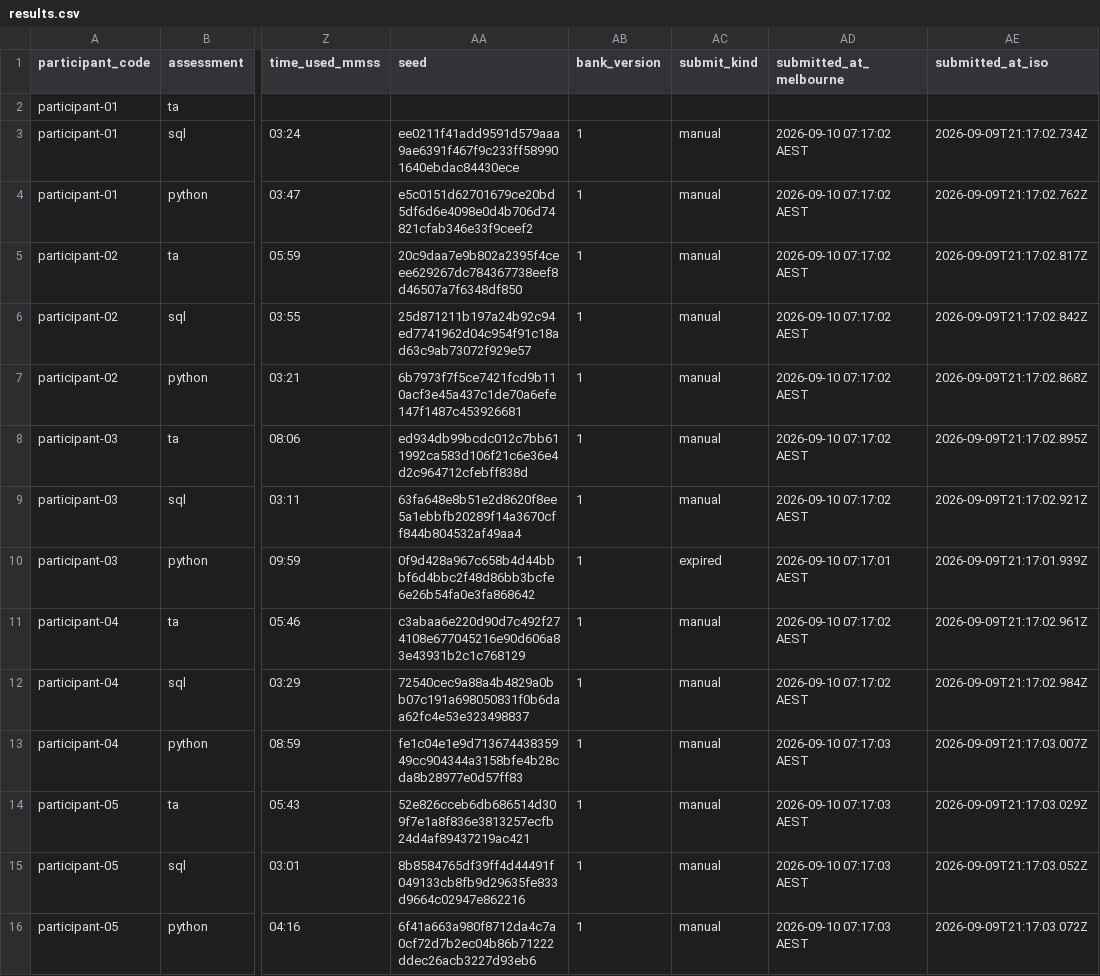
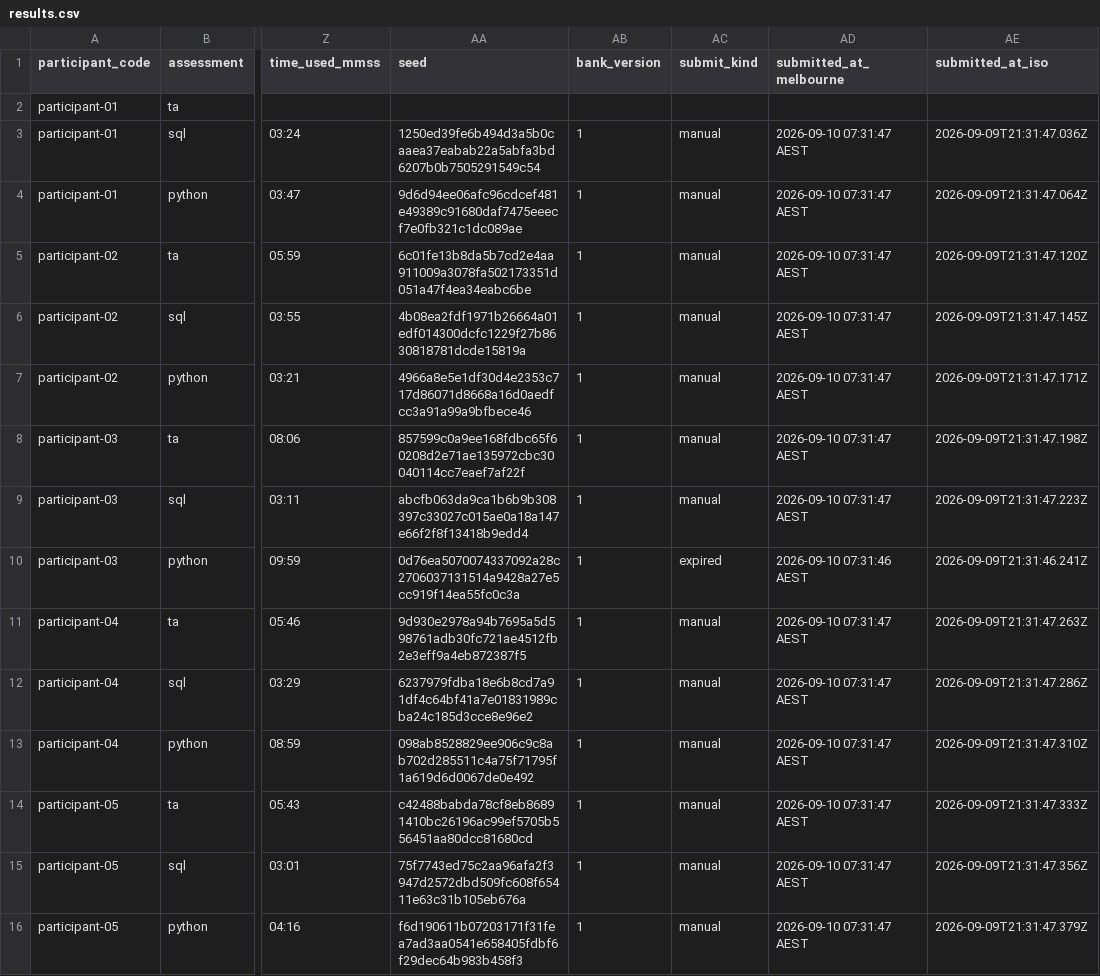
Before and after one commit to carlraath/TestAutoCap, a CSV file: docs/evidence/exports/results.csv, drawn as a sheet; only a part is shown, gaps mark what is left out; the diff covers the shown part only; the diff names each change by its address in the sheet, - before the commit and + after, or states it on an @@ line.

```diff
--- a/docs/evidence/exports/results.csv
+++ b/docs/evidence/exports/results.csv
-AA3 (seed): ee0211f41add9591d579aaa9ae6391f467f9c233ff589901640ebdac84430ece
+AA3 (seed): 1250ed39fe6b494d3a5b0caaea37eabab22a5abfa3bd6207b0b7505291549c54
-AD3:AD9 (submitted_at_melbourne): 2026-09-10 07:17:02 AEST
+AD3:AD9 (submitted_at_melbourne): 2026-09-10 07:31:47 AEST
-AE3 (submitted_at_iso): 2026-09-09T21:17:02.734Z
+AE3 (submitted_at_iso): 2026-09-09T21:31:47.036Z
-AA4 (seed): e5c0151d62701679ce20bd5df6d6e4098e0d4b706d74821cfab346e33f9ceef2
+AA4 (seed): 9d6d94ee06afc96cdcef481e49389c91680daf7475eeecf7e0fb321c1dc089ae
-AE4 (submitted_at_iso): 2026-09-09T21:17:02.762Z
+AE4 (submitted_at_iso): 2026-09-09T21:31:47.064Z
-AA5 (seed): 20c9daa7e9b802a2395f4ceee629267dc784367738eef8d46507a7f6348df850
+AA5 (seed): 6c01fe13b8da5b7cd2e4aa911009a3078fa502173351d051a47f4ea34eabc6be
-AE5 (submitted_at_iso): 2026-09-09T21:17:02.817Z
+AE5 (submitted_at_iso): 2026-09-09T21:31:47.120Z
-AA6 (seed): 25d871211b197a24b92c94ed7741962d04c954f91c18ad63c9ab73072f929e57
+AA6 (seed): 4b08ea2fdf1971b26664a01edf014300dcfc1229f27b8630818781dcde15819a
-AE6 (submitted_at_iso): 2026-09-09T21:17:02.842Z
+AE6 (submitted_at_iso): 2026-09-09T21:31:47.145Z
-AA7 (seed): 6b7973f7f5ce7421fcd9b110acf3e45a437c1de70a6efe147f1487c453926681
+AA7 (seed): 4966a8e5e1df30d4e2353c717d86071d8668a16d0aedfcc3a91a99a9bfbece46
-AE7 (submitted_at_iso): 2026-09-09T21:17:02.868Z
+AE7 (submitted_at_iso): 2026-09-09T21:31:47.171Z
-AA8 (seed): ed934db99bcdc012c7bb611992ca583d106f21c6e36e4d2c964712cfebff838d
+AA8 (seed): 857599c0a9ee168fdbc65f60208d2e71ae135972cbc30040114cc7eaef7af22f
-AE8 (submitted_at_iso): 2026-09-09T21:17:02.895Z
+AE8 (submitted_at_iso): 2026-09-09T21:31:47.198Z
-AA9 (seed): 63fa648e8b51e2d8620f8ee5a1ebbfb20289f14a3670cff844b804532af49aa4
+AA9 (seed): abcfb063da9ca1b6b9b308397c33027c015ae0a18a147e66f2f8f13418b9edd4
-AE9 (submitted_at_iso): 2026-09-09T21:17:02.921Z
+AE9 (submitted_at_iso): 2026-09-09T21:31:47.223Z
-AA10 (seed): 0f9d428a967c658b4d44bbbf6d4bbc2f48d86bb3bcfe6e26b54fa0e3fa868642
+AA10 (seed): 0d76ea5070074337092a28c2706037131514a9428a27e5cc919f14ea55fc0c3a
-AD10 (submitted_at_melbourne): 2026-09-10 07:17:01 AEST
+AD10 (submitted_at_melbourne): 2026-09-10 07:31:46 AEST
-AE10 (submitted_at_iso): 2026-09-09T21:17:01.939Z
+AE10 (submitted_at_iso): 2026-09-09T21:31:46.241Z
-AA11 (seed): c3abaa6e220d90d7c492f274108e677045216e90d606a83e43931b2c1c768129
+AA11 (seed): 9d930e2978a94b7695a5d598761adb30fc721ae4512fb2e3eff9a4eb872387f5
-AD11:AD12 (submitted_at_melbourne): 2026-09-10 07:17:02 AEST
+AD11:AD12 (submitted_at_melbourne): 2026-09-10 07:31:47 AEST
-AE11 (submitted_at_iso): 2026-09-09T21:17:02.961Z
+AE11 (submitted_at_iso): 2026-09-09T21:31:47.263Z
-AA12 (seed): 72540cec9a88a4b4829a0bb07c191a698050831f0b6daa62fc4e53e323498837
+AA12 (seed): 6237979fdba18e6b8cd7a91df4c64bf41a7e01831989cba24c185d3cce8e96e2
-AE12 (submitted_at_iso): 2026-09-09T21:17:02.984Z
+AE12 (submitted_at_iso): 2026-09-09T21:31:47.286Z
-AA13 (seed): fe1c04e1e9d71367443835949cc904344a3158bfe4b28cda8b28977e0d57ff83
+AA13 (seed): 098ab8528829ee906c9c8ab702d285511c4a75f71795f1a619d6d0067de0e492
-AD13:AD16 (submitted_at_melbourne): 2026-09-10 07:17:03 AEST
+AD13:AD16 (submitted_at_melbourne): 2026-09-10 07:31:47 AEST
-AE13 (submitted_at_iso): 2026-09-09T21:17:03.007Z
+AE13 (submitted_at_iso): 2026-09-09T21:31:47.310Z
-AA14 (seed): 52e826cceb6db686514d309f7e1a8f836e3813257ecfb24d4af89437219ac421
+AA14 (seed): c42488babda78cf8eb86891410bc26196ac99ef5705b556451aa80dcc81680cd
-AE14 (submitted_at_iso): 2026-09-09T21:17:03.029Z
+AE14 (submitted_at_iso): 2026-09-09T21:31:47.333Z
-AA15 (seed): 8b8584765df39ff4d44491f049133cb8fb9d29635fe833d9664c02947e862216
+AA15 (seed): 75f7743ed75c2aa96afa2f3947d2572dbd509fc608f65411e63c31b105eb676a
-AE15 (submitted_at_iso): 2026-09-09T21:17:03.052Z
+AE15 (submitted_at_iso): 2026-09-09T21:31:47.356Z
-AA16 (seed): 6f41a663a980f8712da4c7a0cf72d7b2ec04b86b71222ddec26acb3227d93eb6
+AA16 (seed): f6d190611b07203171f31fea7ad3aa0541e658405fdbf6f29dec64b983b458f3
-AE16 (submitted_at_iso): 2026-09-09T21:17:03.072Z
+AE16 (submitted_at_iso): 2026-09-09T21:31:47.379Z
```
Also changed, not shown: 81 edited cells elsewhere in this file, docs/evidence/exports/audit-log.csv, docs/evidence/exports/item-analysis.csv, 20 other files.
